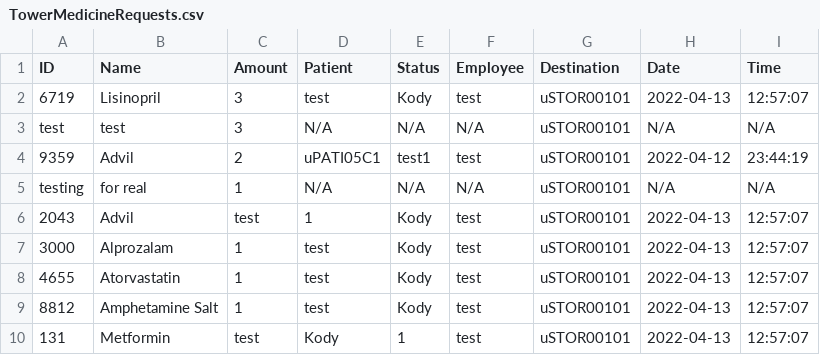
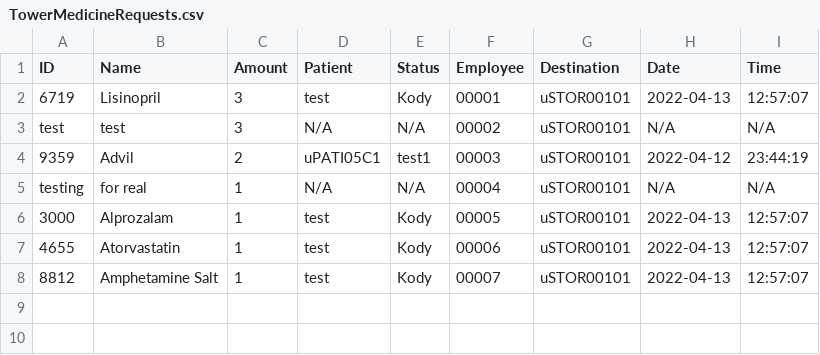
Before and after one commit to CS3733-D22-Team-U/CS3733-D22-Team-U-Final-Iteration, a CSV file: src/main/resources/edu/wpi/cs3733/D22/teamU/csvTables/TowerMedicineRequests.csv, drawn as a sheet.

```diff
--- a/src/main/resources/edu/wpi/cs3733/D22/teamU/csvTables/TowerMedicineRequests.csv
+++ b/src/main/resources/edu/wpi/cs3733/D22/teamU/csvTables/TowerMedicineRequests.csv
@@ -1,10 +1,8 @@
 ID,Name,Amount,Patient,Status,Employee,Destination,Date,Time
-6719,Lisinopril,3,test,Kody,test,uSTOR00101,2022-04-13,12:57:07
-test,test,3,N/A,N/A,N/A,uSTOR00101,N/A,N/A
-9359,Advil,2,uPATI05C1,test1,test,uSTOR00101,2022-04-12,23:44:19
-testing,for real,1,N/A,N/A,N/A,uSTOR00101,N/A,N/A
-2043,Advil,test,1,Kody,test,uSTOR00101,2022-04-13,12:57:07
-3000,Alprozalam,1,test,Kody,test,uSTOR00101,2022-04-13,12:57:07
-4655,Atorvastatin,1,test,Kody,test,uSTOR00101,2022-04-13,12:57:07
-8812,Amphetamine Salt,1,test,Kody,test,uSTOR00101,2022-04-13,12:57:07
-131,Metformin,test,Kody,1,test,uSTOR00101,2022-04-13,12:57:07
+6719,Lisinopril,3,test,Kody,00001,uSTOR00101,2022-04-13,12:57:07
+test,test,3,N/A,N/A,00002,uSTOR00101,N/A,N/A
+9359,Advil,2,uPATI05C1,test1,00003,uSTOR00101,2022-04-12,23:44:19
+testing,for real,1,N/A,N/A,00004,uSTOR00101,N/A,N/A
+3000,Alprozalam,1,test,Kody,00005,uSTOR00101,2022-04-13,12:57:07
+4655,Atorvastatin,1,test,Kody,00006,uSTOR00101,2022-04-13,12:57:07
+8812,Amphetamine Salt,1,test,Kody,00007,uSTOR00101,2022-04-13,12:57:07
```
Also changed, not shown: src/main/resources/edu/wpi/cs3733/D22/teamU/csvTables/TowerEmployees.csv, src/main/resources/edu/wpi/cs3733/D22/teamU/csvTables/TowerEquipRequests.csv, 21 other files.
